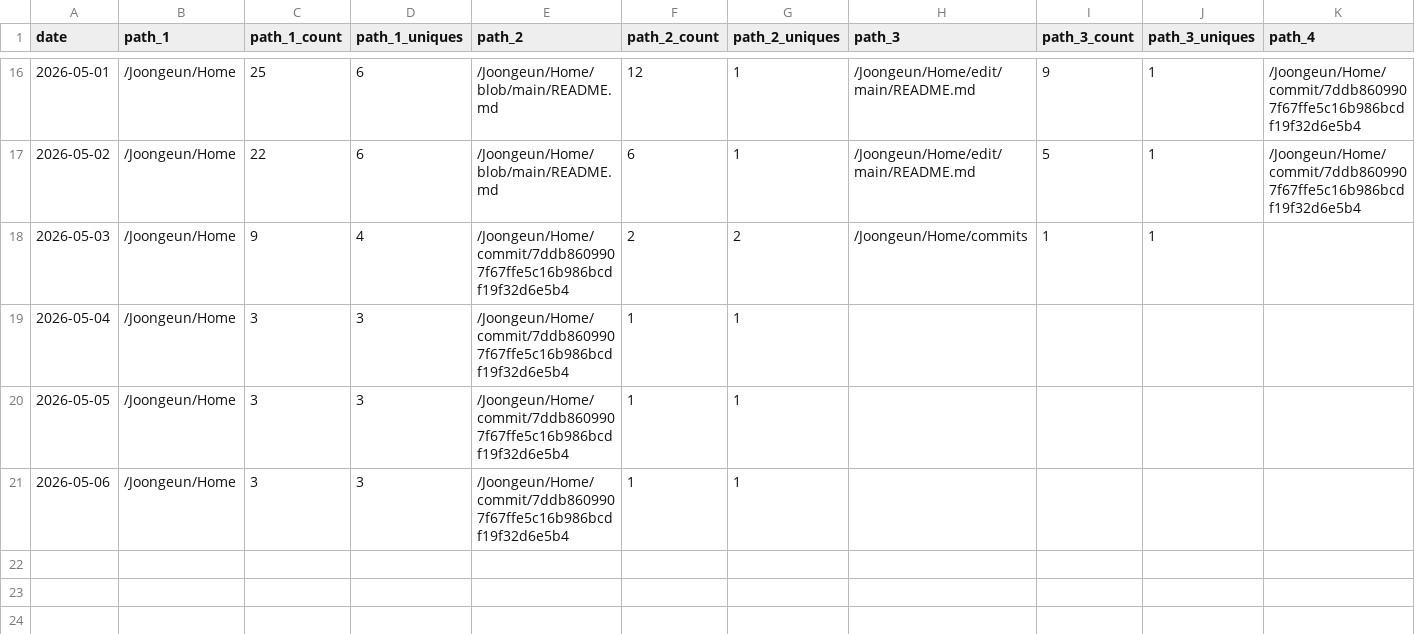
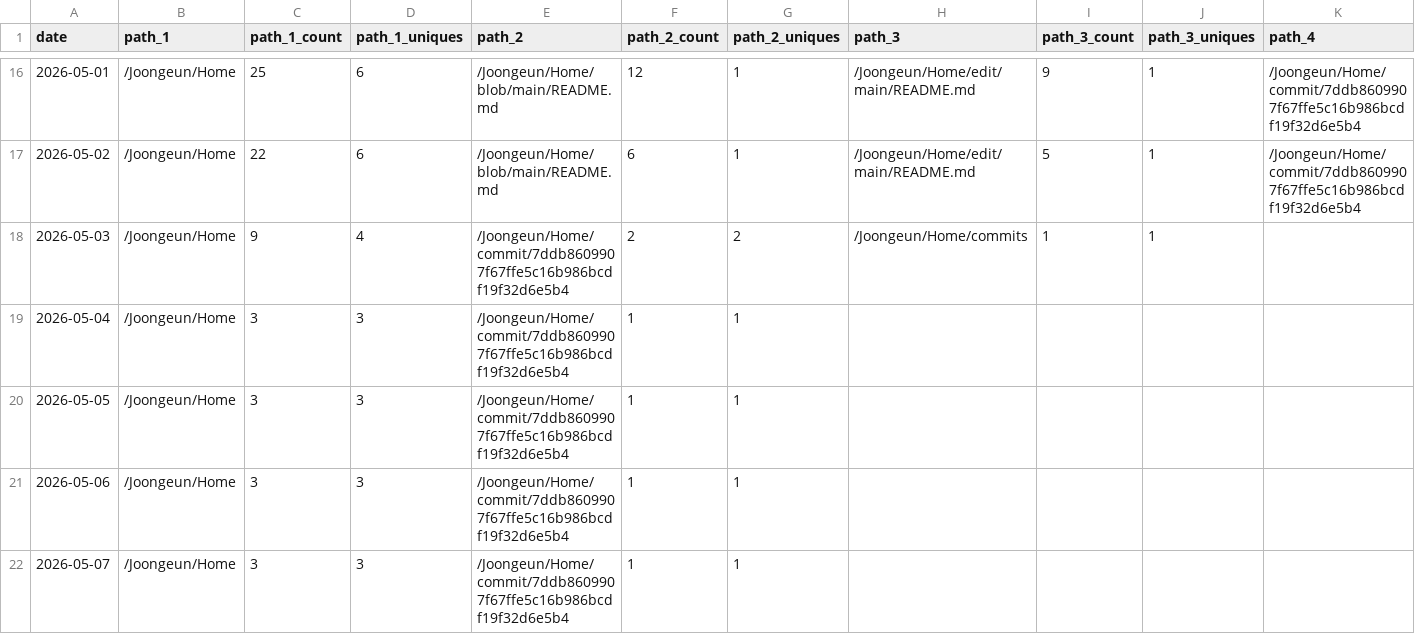
Before and after one commit to Joongeun/Joon_Project_Stats, a CSV file: data/github_paths/Home.csv, drawn as a sheet; only a part is shown, gaps mark what is left out; rows hold the shown columns only; the diff names each change by its address in the sheet, - before the commit and + after, or states it on an @@ line.

```diff
--- a/data/github_paths/Home.csv
+++ b/data/github_paths/Home.csv
+row 22: 2026-05-07 | /Joongeun/Home | 3 | 3 | /Joongeun/Home/commit/7ddb8609907f67ffe5c16b986bcdf19f32d6e5b4 | 1 | 1
```
Also changed, not shown: data/github_paths/2024-MIT-Blueprint-Hackathon-Web-Development.csv, data/github_paths/Agrobot.csv, 10 other files.
